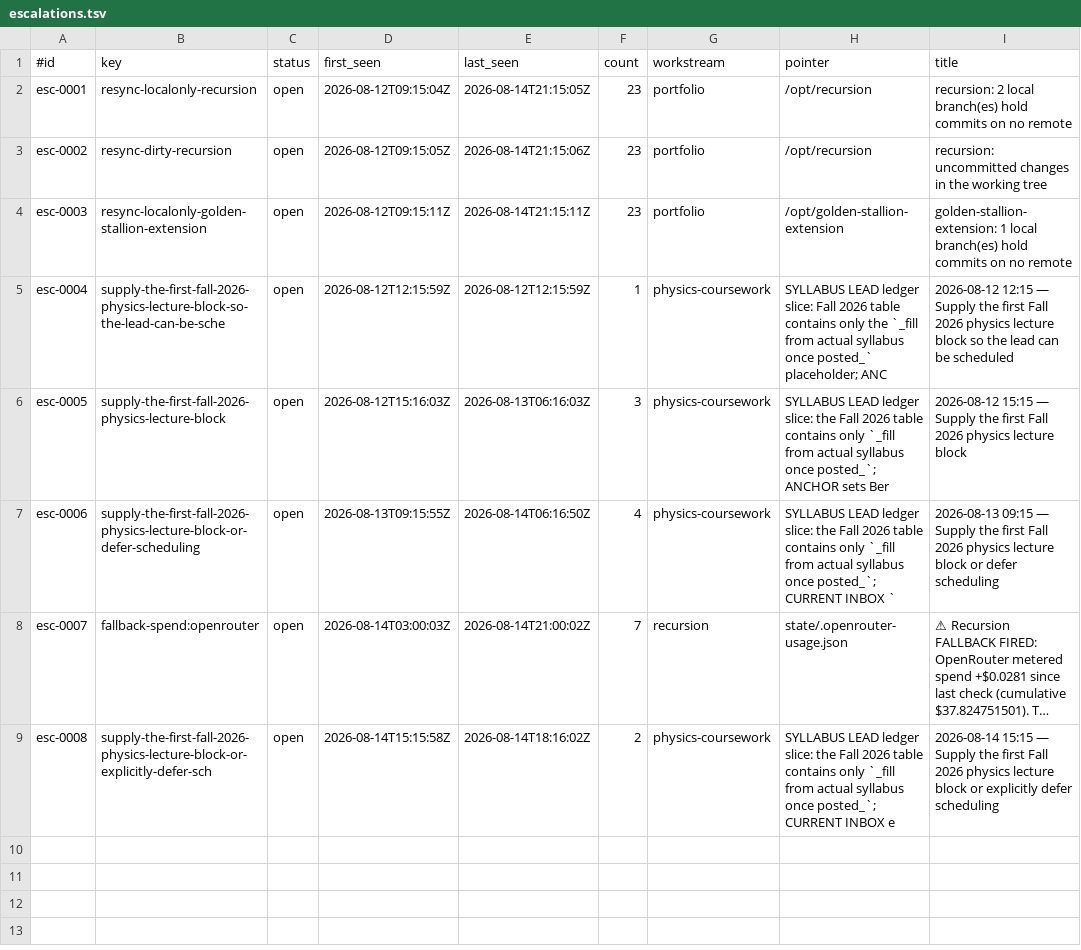
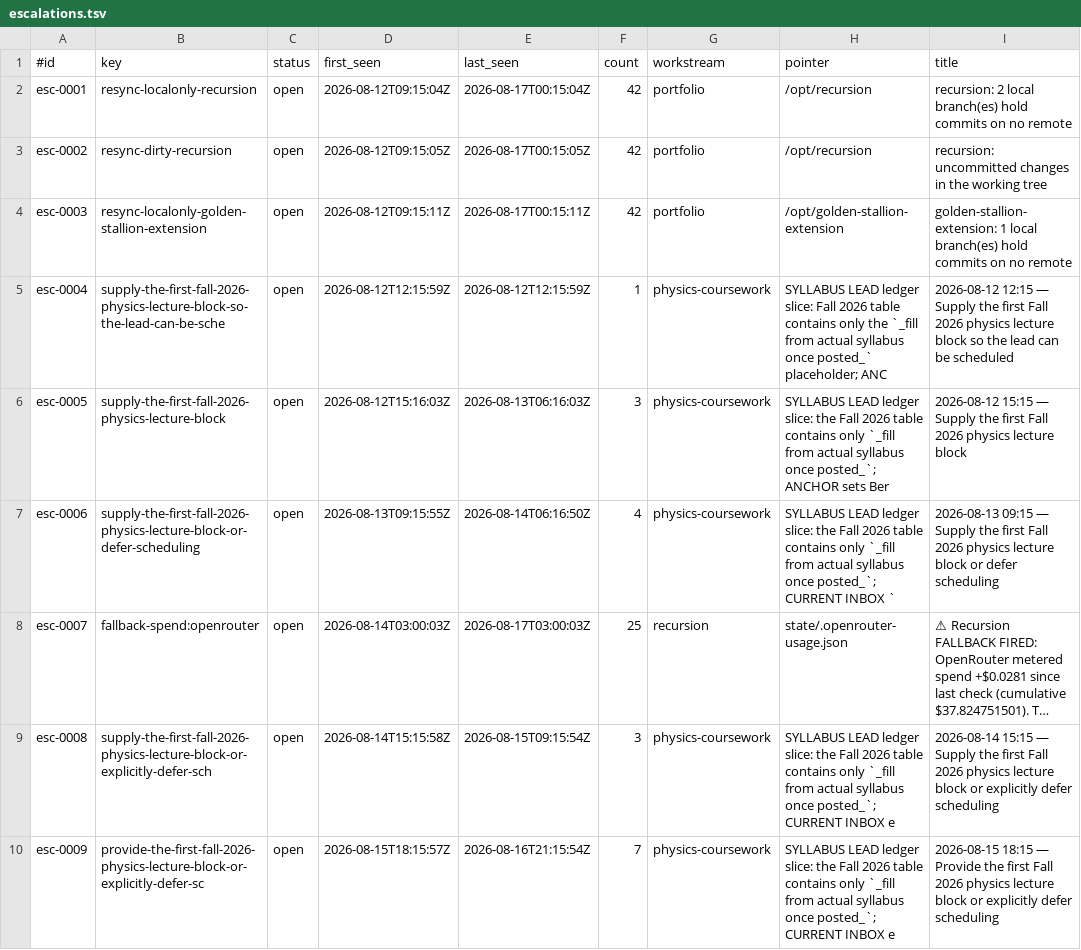
Before and after one commit to CDanTheMan/recursion, a TSV file: state/escalations.tsv, drawn as a sheet; long unchanged cells end in …; the diff names each change by its address in the sheet, - before the commit and + after, or states it on an @@ line.

Commit message:
loop: preserve runtime state before PR63 activation-budget deployment

```diff
--- a/state/escalations.tsv
+++ b/state/escalations.tsv
-E2 (last_seen): 2026-08-14T21:15:05Z
+E2 (last_seen): 2026-08-17T00:15:04Z
-F2:F4 (count): 23
+F2:F4 (count): 42
-E3 (last_seen): 2026-08-14T21:15:06Z
+E3 (last_seen): 2026-08-17T00:15:05Z
-E4 (last_seen): 2026-08-14T21:15:11Z
+E4 (last_seen): 2026-08-17T00:15:11Z
-E8 (last_seen): 2026-08-14T21:00:02Z
+E8 (last_seen): 2026-08-17T03:00:03Z
-F8 (count): 7
+F8 (count): 25
-E9 (last_seen): 2026-08-14T18:16:02Z
+E9 (last_seen): 2026-08-15T09:15:54Z
-F9 (count): 2
+F9 (count): 3
+row 10: esc-0009 | provide-the-first-fall-2026-physics-lecture-block-or-explicitly-defer-sc | open | 2026-08-15T18:15:57Z | 2026-08-16T21:15:54Z | 7 | physics-coursework | SYLLABUS LEAD ledger slice: the Fall 2026 table contains only `_fill from actual syllabus once posted_`; CURRENT INBOX e | 2026-08-15 18:15 — Provide the first Fall 2026 physics lecture block or explicitly defer scheduling
```
Also changed, not shown: 5 other files.
